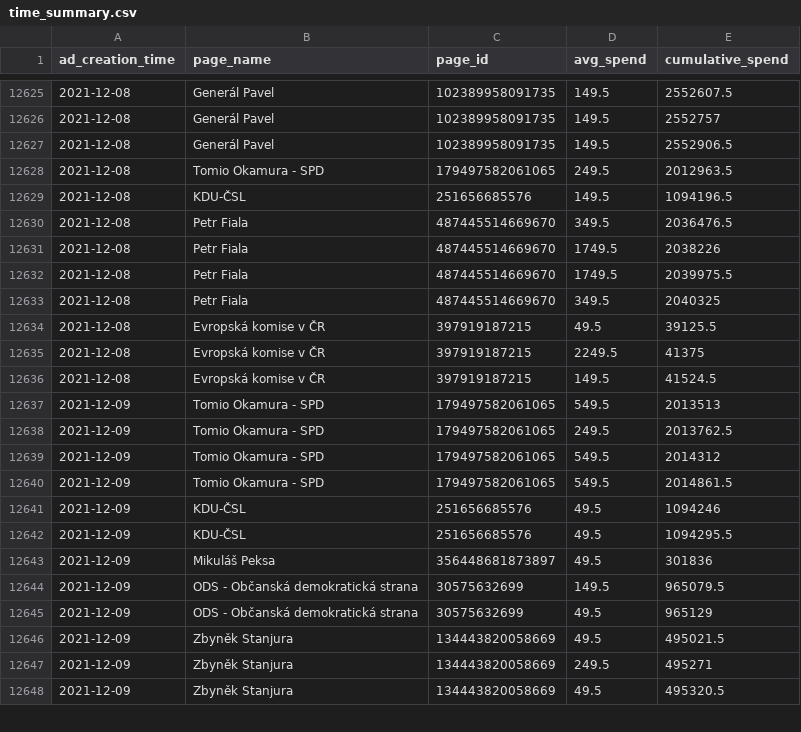
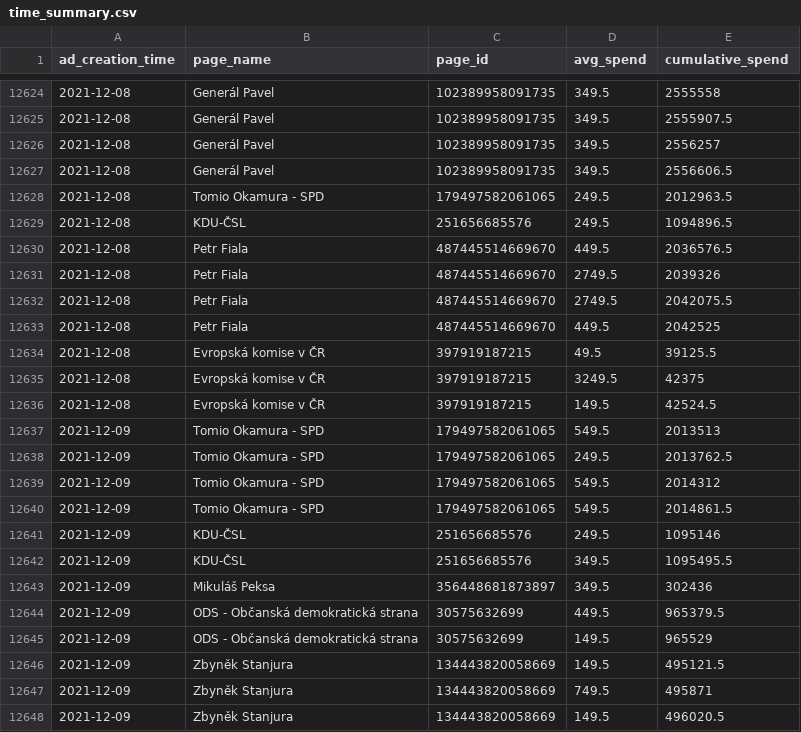
Before and after one commit to opop999/election_monitoring_fb_ads, a CSV file: data/summary_tables/time_summary.csv, drawn as a sheet; only a part is shown, gaps mark what is left out; the diff covers the shown part only.

```diff
--- a/data/summary_tables/time_summary.csv
+++ b/data/summary_tables/time_summary.csv
@@ -12625,13 +12624,14 @@ ad_creation_time,page_name,page_id,avg_spend,cumulative_spend
-2021-12-08,Generál Pavel,102389958091735,149.5,2552607.5
-2021-12-08,Generál Pavel,102389958091735,149.5,2552757
-2021-12-08,Generál Pavel,102389958091735,149.5,2552906.5
+2021-12-08,Generál Pavel,102389958091735,349.5,2555558
+2021-12-08,Generál Pavel,102389958091735,349.5,2555907.5
+2021-12-08,Generál Pavel,102389958091735,349.5,2556257
+2021-12-08,Generál Pavel,102389958091735,349.5,2556606.5
 2021-12-08,Tomio Okamura - SPD,179497582061065,249.5,2012963.5
-2021-12-08,KDU-ČSL,251656685576,149.5,1094196.5
-2021-12-08,Petr Fiala,487445514669670,349.5,2036476.5
-2021-12-08,Petr Fiala,487445514669670,1749.5,2038226
-2021-12-08,Petr Fiala,487445514669670,1749.5,2039975.5
-2021-12-08,Petr Fiala,487445514669670,349.5,2040325
+2021-12-08,KDU-ČSL,251656685576,249.5,1094896.5
+2021-12-08,Petr Fiala,487445514669670,449.5,2036576.5
+2021-12-08,Petr Fiala,487445514669670,2749.5,2039326
+2021-12-08,Petr Fiala,487445514669670,2749.5,2042075.5
+2021-12-08,Petr Fiala,487445514669670,449.5,2042525
 2021-12-08,Evropská komise v ČR,397919187215,49.5,39125.5
-2021-12-08,Evropská komise v ČR,397919187215,2249.5,41375
-2021-12-08,Evropská komise v ČR,397919187215,149.5,41524.5
+2021-12-08,Evropská komise v ČR,397919187215,3249.5,42375
+2021-12-08,Evropská komise v ČR,397919187215,149.5,42524.5
 2021-12-09,Tomio Okamura - SPD,179497582061065,549.5,2013513
@@ -12640,9 +12640,9 @@ ad_creation_time,page_name,page_id,avg_spend,cumulative_spend
 2021-12-09,Tomio Okamura - SPD,179497582061065,549.5,2014861.5
-2021-12-09,KDU-ČSL,251656685576,49.5,1094246
-2021-12-09,KDU-ČSL,251656685576,49.5,1094295.5
-2021-12-09,Mikuláš Peksa,356448681873897,49.5,301836
-2021-12-09,ODS - Občanská demokratická strana,30575632699,149.5,965079.5
-2021-12-09,ODS - Občanská demokratická strana,30575632699,49.5,965129
-2021-12-09,Zbyněk Stanjura,134443820058669,49.5,495021.5
-2021-12-09,Zbyněk Stanjura,134443820058669,249.5,495271
-2021-12-09,Zbyněk Stanjura,134443820058669,49.5,495320.5
+2021-12-09,KDU-ČSL,251656685576,249.5,1095146
+2021-12-09,KDU-ČSL,251656685576,349.5,1095495.5
+2021-12-09,Mikuláš Peksa,356448681873897,349.5,302436
+2021-12-09,ODS - Občanská demokratická strana,30575632699,449.5,965379.5
+2021-12-09,ODS - Občanská demokratická strana,30575632699,149.5,965529
+2021-12-09,Zbyněk Stanjura,134443820058669,149.5,495121.5
+2021-12-09,Zbyněk Stanjura,134443820058669,749.5,495871
+2021-12-09,Zbyněk Stanjura,134443820058669,149.5,496020.5
```
Also changed, not shown: 12 added rows, 1 removed row and 70 edited cells elsewhere in this file, data/summary_tables/ad_summary.csv, data/summary_tables/demographic_summary.csv, 25 other files.
